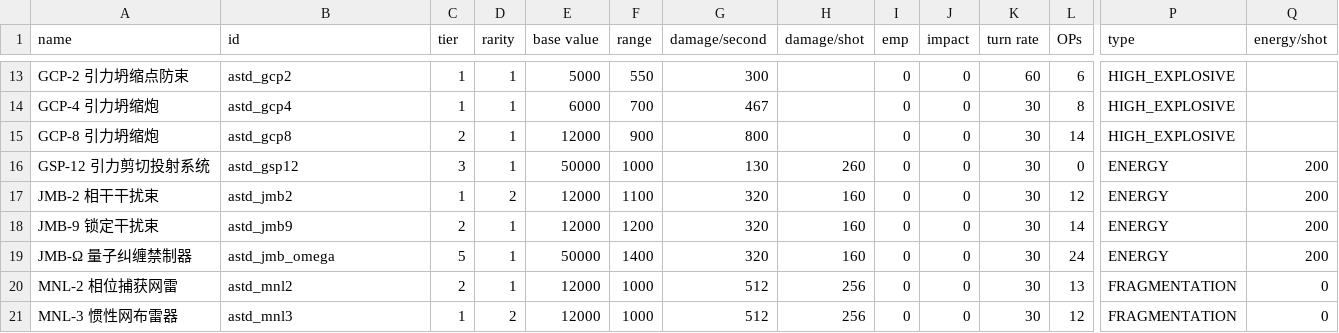
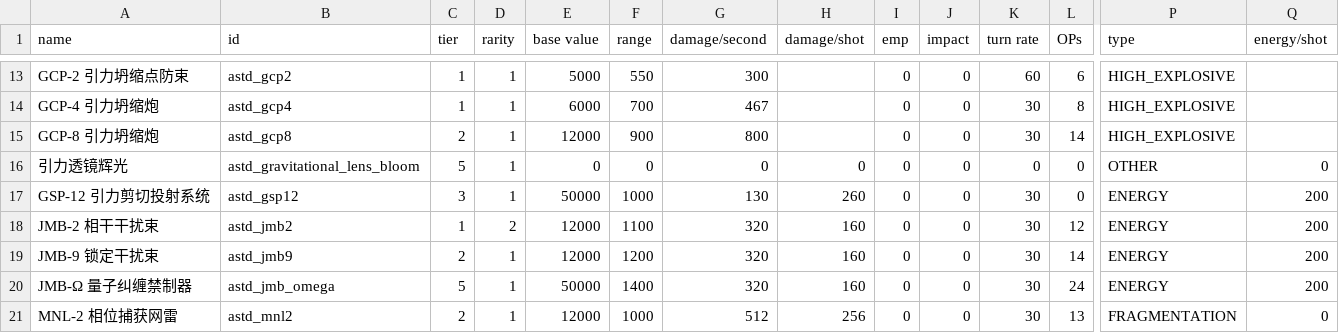
Before and after one commit to KasumiNova/AsteriaDirectorate, a CSV file: contents/data/weapons/weapon_data.csv, drawn as a sheet; only a part is shown, gaps mark what is left out; the shorter side is filled out with more unchanged rows; rows hold the shown columns only; the diff names each change by its address in the sheet, - before the commit and + after, or states it on an @@ line.

Commit message:
feat(data): adapt gravitational lens bloom resources

```diff
--- a/contents/data/weapons/weapon_data.csv
+++ b/contents/data/weapons/weapon_data.csv
+row 16: 引力透镜辉光 | astd_gravitational_lens_bloom | 5 | 1 | 0 | 0 | 0 | 0 | 0 | 0 | 0 | 0 | OTHER | 0
```
Also changed, not shown: contents/data/hulls/ship_data.csv, 9 other files.
